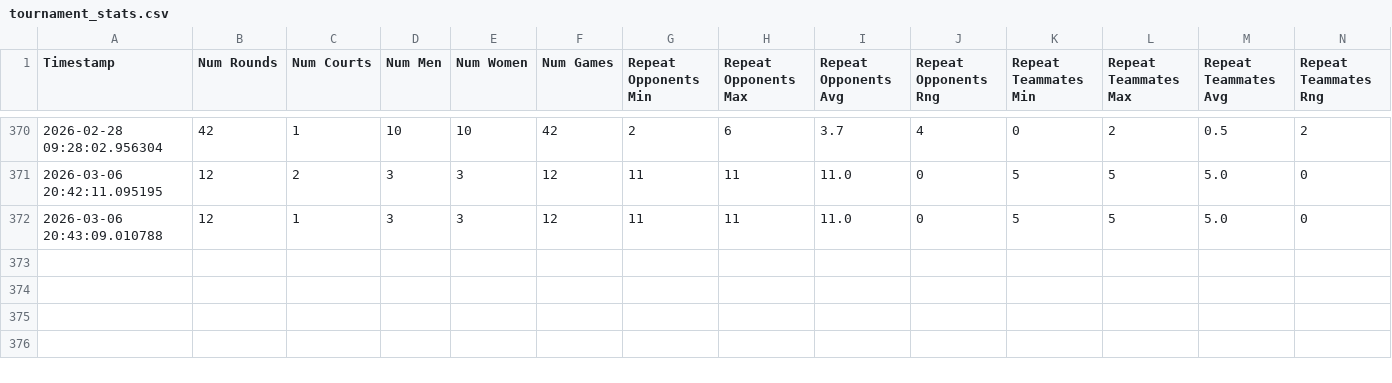
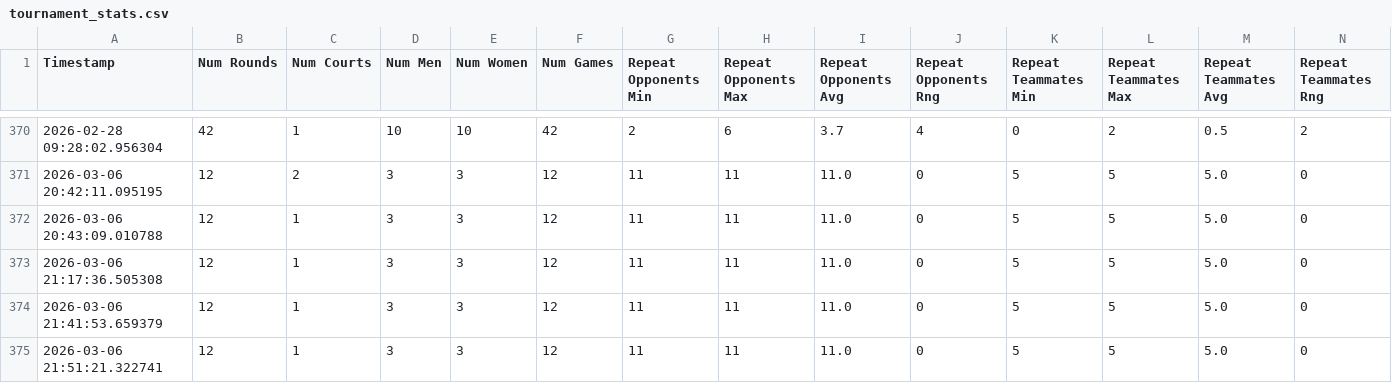
Before and after one commit to JCiolfi25/RCO_Scramble, a CSV file: tournament_stats.csv, drawn as a sheet; only a part is shown, gaps mark what is left out; rows hold the shown columns only; the diff names each change by its address in the sheet, - before the commit and + after, or states it on an @@ line.

```diff
--- a/tournament_stats.csv
+++ b/tournament_stats.csv
+row 373: 2026-03-06 21:17:36.505308 | 12 | 1 | 3 | 3 | 12 | 11 | 11 | 11.0 | 0 | 5 | 5 | 5.0 | 0
+row 374: 2026-03-06 21:41:53.659379 | 12 | 1 | 3 | 3 | 12 | 11 | 11 | 11.0 | 0 | 5 | 5 | 5.0 | 0
+row 375: 2026-03-06 21:51:21.322741 | 12 | 1 | 3 | 3 | 12 | 11 | 11 | 11.0 | 0 | 5 | 5 | 5.0 | 0
```
Also changed, not shown: 4 other files.
